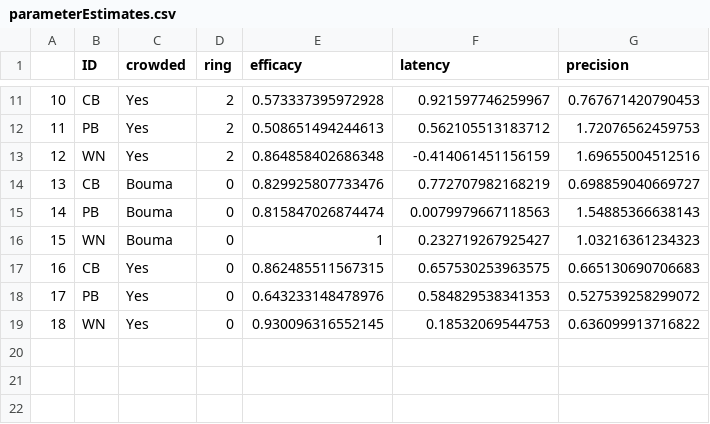
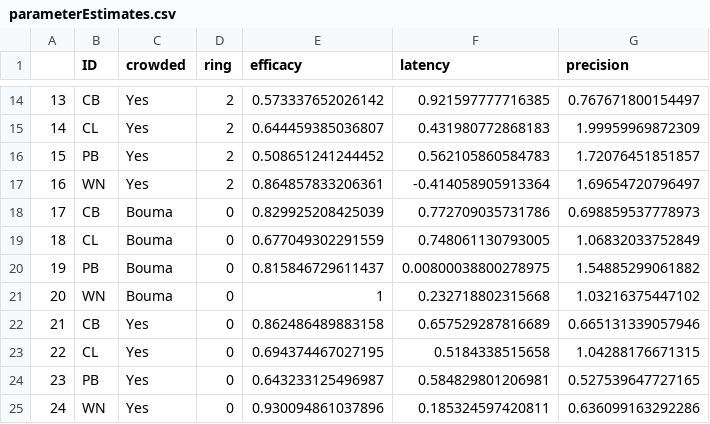
Before and after one commit to alexholcombe/nStream, a CSV file: modelOutput/parameterEstimates.csv, drawn as a sheet; only a part is shown, gaps mark what is left out; addresses are those after the commit; the diff covers the shown part only; the diff names each change by its address in the sheet, - before the commit and + after, or states it on an @@ line.

```diff
--- a/modelOutput/parameterEstimates.csv
+++ b/modelOutput/parameterEstimates.csv
@@ column A renumbered from row 4 down @@
-E14 (efficacy): 0.573337395972928
+E14 (efficacy): 0.573337652026142
-F14 (latency): 0.921597746259967
+F14 (latency): 0.921597777716385
-G14 (precision): 0.767671420790453
+G14 (precision): 0.767671800154497
+row 15: 14 | CL | Yes | 2 | 0.644459385036807 | 0.431980772868183 | 1.99959969872309
-E16 (efficacy): 0.508651494244613
+E16 (efficacy): 0.508651241244452
-F16 (latency): 0.562105513183712
+F16 (latency): 0.562105860584783
-G16 (precision): 1.72076562459753
+G16 (precision): 1.72076451851857
-E17 (efficacy): 0.864858402686348
+E17 (efficacy): 0.864857833206361
-F17 (latency): -0.414061451156159
+F17 (latency): -0.414058905913364
-G17 (precision): 1.69655004512516
+G17 (precision): 1.69654720796497
-E18 (efficacy): 0.829925807733476
+E18 (efficacy): 0.829925208425039
-F18 (latency): 0.772707982168219
+F18 (latency): 0.772709035731786
-G18 (precision): 0.698859040669727
+G18 (precision): 0.698859537778973
+row 19: 18 | CL | Bouma | 0 | 0.677049302291559 | 0.748061130793005 | 1.06832033752849
-E20 (efficacy): 0.815847026874474
+E20 (efficacy): 0.815846729611437
-F20 (latency): 0.0079979667118563
+F20 (latency): 0.00800038800278975
-G20 (precision): 1.54885366638143
+G20 (precision): 1.54885299061882
-F21 (latency): 0.232719267925427
+F21 (latency): 0.232718802315668
-G21 (precision): 1.03216361234323
+G21 (precision): 1.03216375447102
-E22 (efficacy): 0.862485511567315
+E22 (efficacy): 0.862486489883158
-F22 (latency): 0.657530253963575
+F22 (latency): 0.657529287816689
-G22 (precision): 0.665130690706683
+G22 (precision): 0.665131339057946
+row 23: 22 | CL | Yes | 0 | 0.694374467027195 | 0.5184338515658 | 1.04288176671315
-E24 (efficacy): 0.643233148478976
+E24 (efficacy): 0.643233125496987
-F24 (latency): 0.584829538341353
+F24 (latency): 0.584829801206981
-G24 (precision): 0.527539258299072
+G24 (precision): 0.527539647727165
-E25 (efficacy): 0.930096316552145
+E25 (efficacy): 0.930094861037896
-F25 (latency): 0.18532069544753
+F25 (latency): 0.185324597420811
-G25 (precision): 0.636099913716822
+G25 (precision): 0.636099163292286
```
Also changed, not shown: 3 added rows and 27 edited cells elsewhere in this file, 13 other files.
